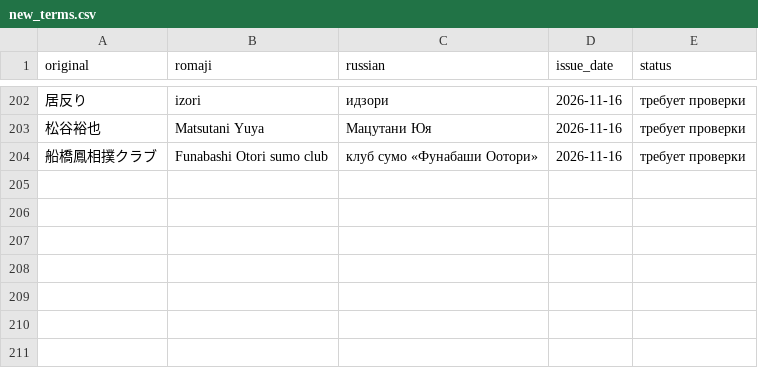
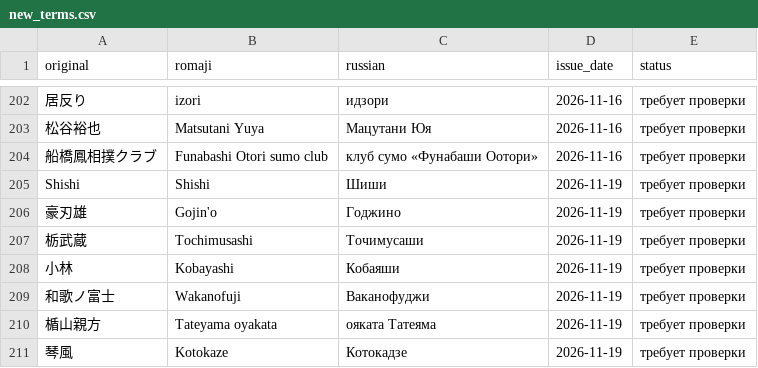
Before and after one commit to daoschnau/sumo-digest, a CSV file: data/new_terms.csv, drawn as a sheet; only a part is shown, gaps mark what is left out; the diff names each change by its address in the sheet, - before the commit and + after, or states it on an @@ line.

```diff
--- a/data/new_terms.csv
+++ b/data/new_terms.csv
+row 205: Shishi | Shishi | Шиши | 2026-11-19 | требует проверки
+row 206: 豪刃雄 | Gojin'o | Годжино | 2026-11-19 | требует проверки
+row 207: 栃武蔵 | Tochimusashi | Точимусаши | 2026-11-19 | требует проверки
+row 208: 小林 | Kobayashi | Кобаяши | 2026-11-19 | требует проверки
+row 209: 和歌ノ富士 | Wakanofuji | Ваканофуджи | 2026-11-19 | требует проверки
+row 210: 楯山親方 | Tateyama oyakata | ояката Татеяма | 2026-11-19 | требует проверки
+row 211: 琴風 | Kotokaze | Котокадзе | 2026-11-19 | требует проверки
```
Also changed, not shown: 5 other files.
